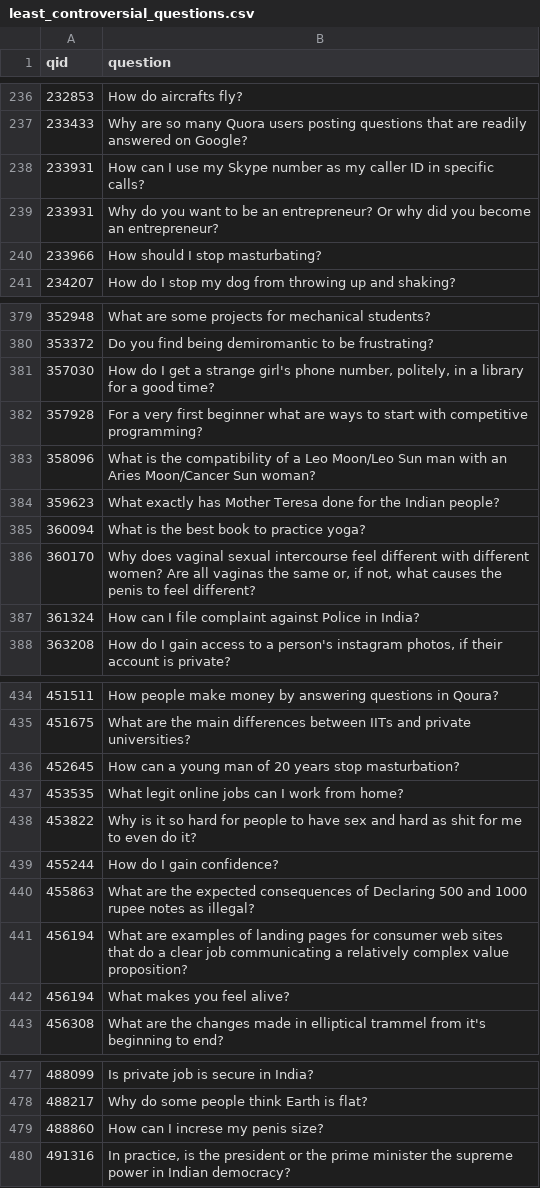
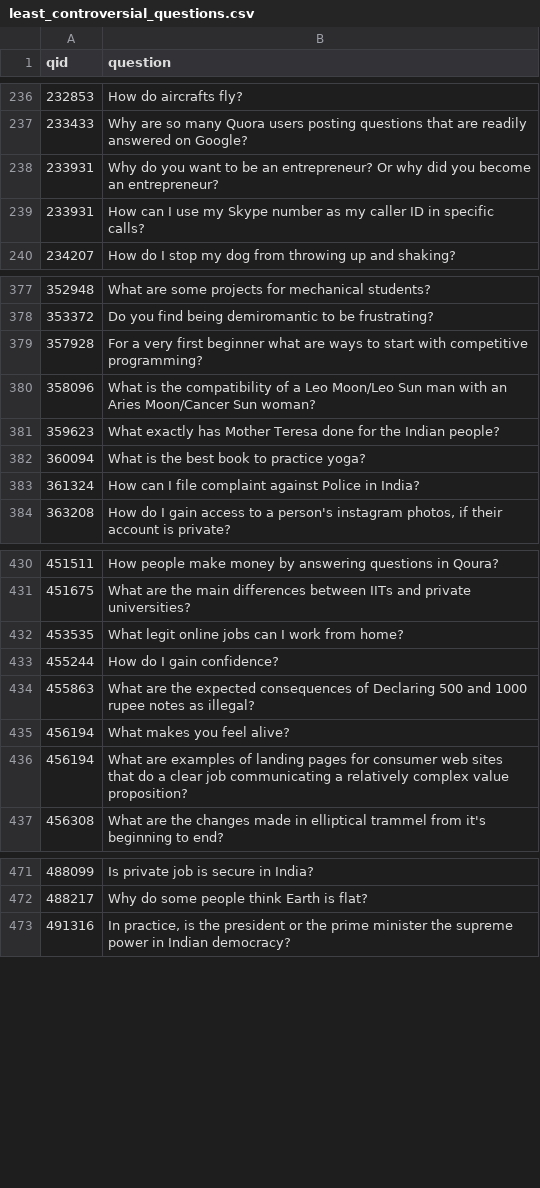
Before and after one commit to diya-vinod/LLMProject, a CSV file: least_controversial_questions.csv, drawn as a sheet; only a part is shown, gaps mark what is left out; the diff covers the shown part only.

```diff
--- a/least_controversial_questions.csv
+++ b/least_controversial_questions.csv
@@ -237,5 +237,4 @@ qid,question
 233433,Why are so many Quora users posting questions that are readily answered on Google?
+233931,Why do you want to be an entrepreneur? Or why did you become an entrepreneur?
 233931,How can I use my Skype number as my caller ID in specific calls?
-233931,Why do you want to be an entrepreneur? Or why did you become an entrepreneur?
-233966,How should I stop masturbating?
 234207,How do I stop my dog from throwing up and shaking?
@@ -380,3 +378,2 @@ qid,question
 353372,Do you find being demiromantic to be frustrating?
-357030,"How do I get a strange girl's phone number, politely, in a library for a good time?"
 357928,For a very first beginner what are ways to start with competitive programming?
@@ -385,3 +382,2 @@ qid,question
 360094,What is the best book to practice yoga?
-360170,"Why does vaginal sexual intercourse feel different with different women? Are all vaginas the same or, if not, what causes the penis to feel different?"
 361324,How can I file complaint against Police in India?
@@ -435,9 +431,7 @@ qid,question
 451675,What are the main differences between IITs and private universities?
-452645,How can a young man of 20 years stop masturbation?
 453535,What legit online jobs can I work from home?
-453822,Why is it so hard for people to have sex and hard as shit for me to even do it?
 455244,How do I gain confidence?
 455863,What are the expected consequences of Declaring 500 and 1000 rupee notes as illegal?
+456194,What makes you feel alive?
 456194,What are examples of landing pages for consumer web sites that do a clear job communicating a relatively complex value proposition?
-456194,What makes you feel alive?
 456308,What are the changes made in elliptical trammel from it's beginning to end?
@@ -478,3 +472,2 @@ qid,question
 488217,Why do some people think Earth is flat?
-488860,How can I increse my penis size?
 491316,"In practice, is the president or the prime minister the supreme power in Indian democracy?"
```
Also changed, not shown: 1 removed row and 12 moved rows elsewhere in this file, controversial_questions.csv, controversial_questions_annotated_id_removed.csv, 2 other files.
